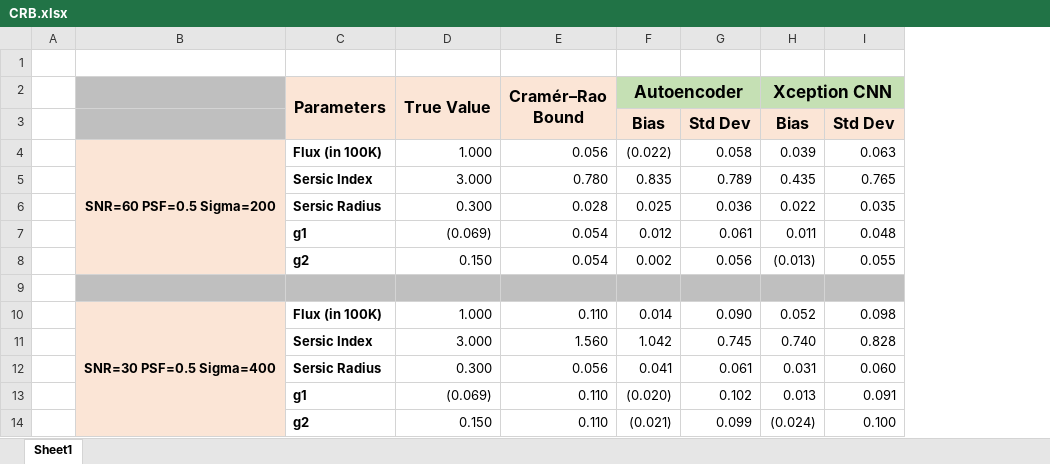
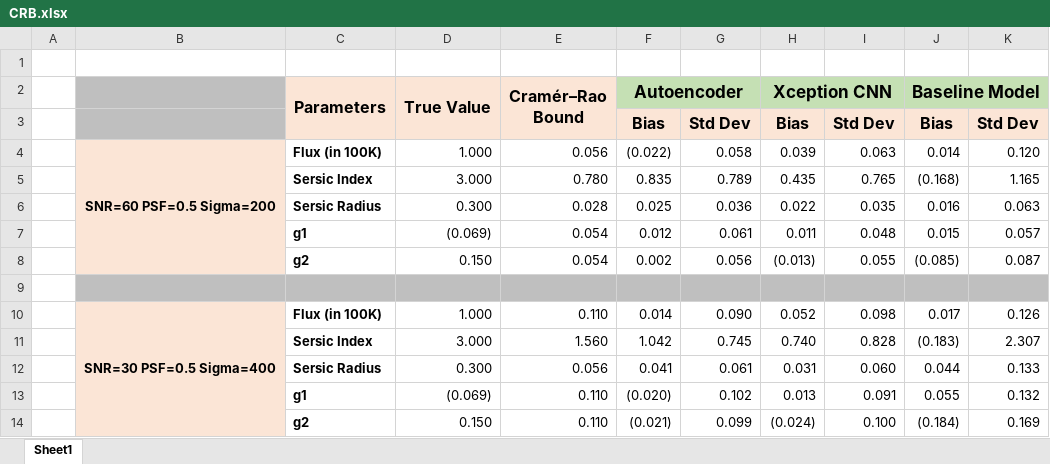
Before and after one commit to dvukolov/cs109b-project, an Excel workbook: Project/graphs/CRB.xlsx, sheet Sheet1, drawn as a sheet; values as stored, in another font and other column widths than the file's, no borders; the diff names each change by its address in the sheet, - before the commit and + after, or states it on an @@ line.

Commit message:
CRB spreadsheet uploaded

```diff
--- a/Project/graphs/CRB.xlsx (sheet Sheet1)
+++ b/Project/graphs/CRB.xlsx (sheet Sheet1)
+column J (Baseline Model), rows 3-14: Bias | 0.014 | (0.168) | 0.016 | 0.015 | (0.085) |  | 0.017 | (0.183) | 0.044 | 0.055 | (0.184)
+column K, rows 3-14: Std Dev | 0.120 | 1.165 | 0.063 | 0.057 | 0.087 |  | 0.126 | 2.307 | 0.133 | 0.132 | 0.169
```
